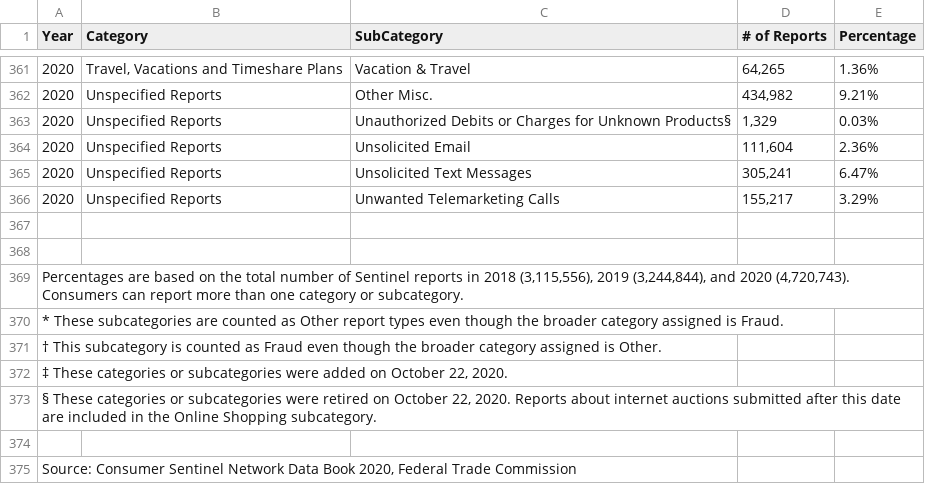
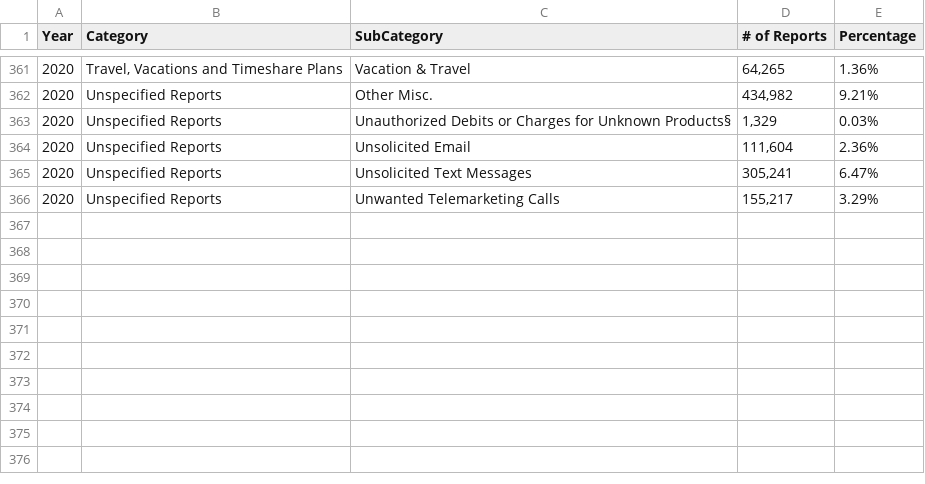
Before and after one commit to skel700/data-vis-final, a CSV file: 2020_CSN_Detailed_Report_Categories_over_Three_Years.csv, drawn as a sheet; only a part is shown, gaps mark what is left out.

Commit message:
Update 2020_CSN_Detailed_Report_Categories_over_Three_Years.csv

```diff
--- a/2020_CSN_Detailed_Report_Categories_over_Three_Years.csv
+++ b/2020_CSN_Detailed_Report_Categories_over_Three_Years.csv
@@ -366,10 +366 @@ Year,Category,SubCategory,# of Reports,Percentage
 2020,Unspecified Reports,Unwanted Telemarketing Calls,"155,217",3.29%
-,,,,
-,,,,
-"Percentages are based on the total number of Sentinel reports in 2018 (3,115,556), 2019 (3,244,844), and 2020 (4,720,743). Consumers can report more than one category or subcategory.",,,,
-* These subcategories are counted as Other report types even though the broader category assigned is Fraud.,,,,
-† This subcategory is counted as Fraud even though the broader category assigned is Other.,,,,
-"‡ These categories or subcategories were added on October 22, 2020.",,,,
-"§ These categories or subcategories were retired on October 22, 2020.  Reports about internet auctions submitted after this date are included in the Online Shopping subcategory.",,,,
-,,,,
-"Source: Consumer Sentinel Network Data Book 2020, Federal Trade Commission",,,,
```
